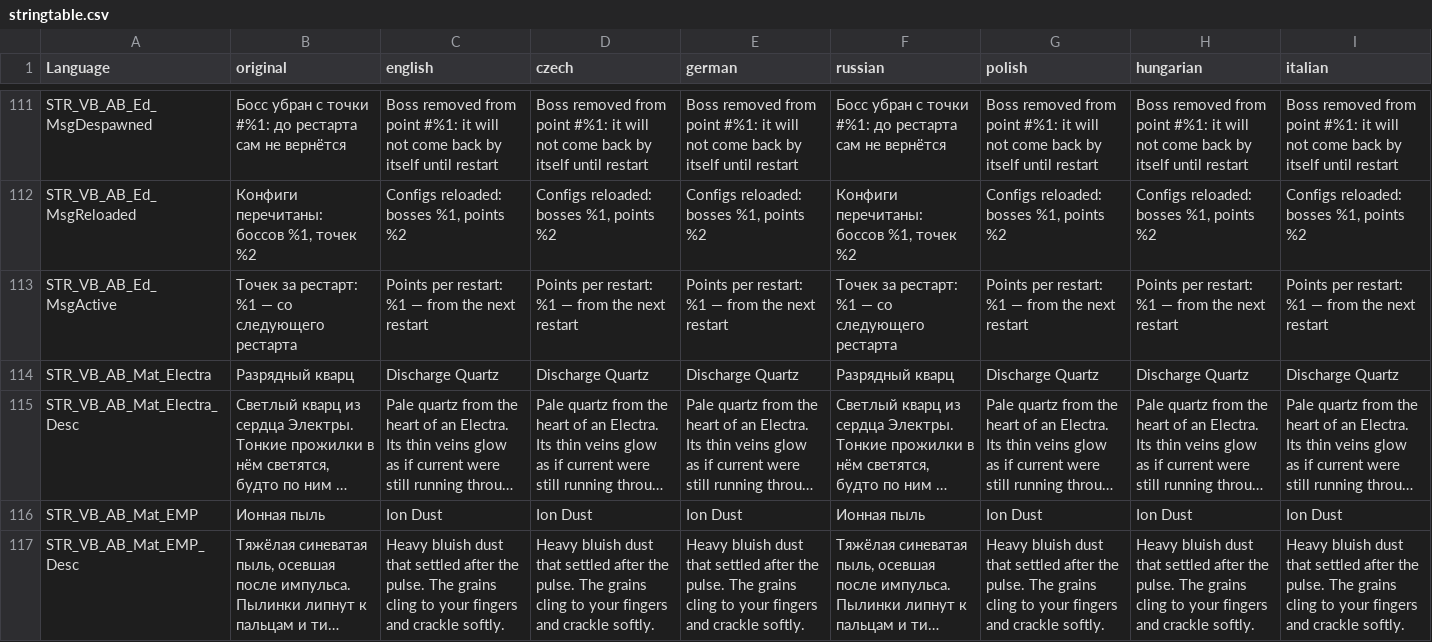
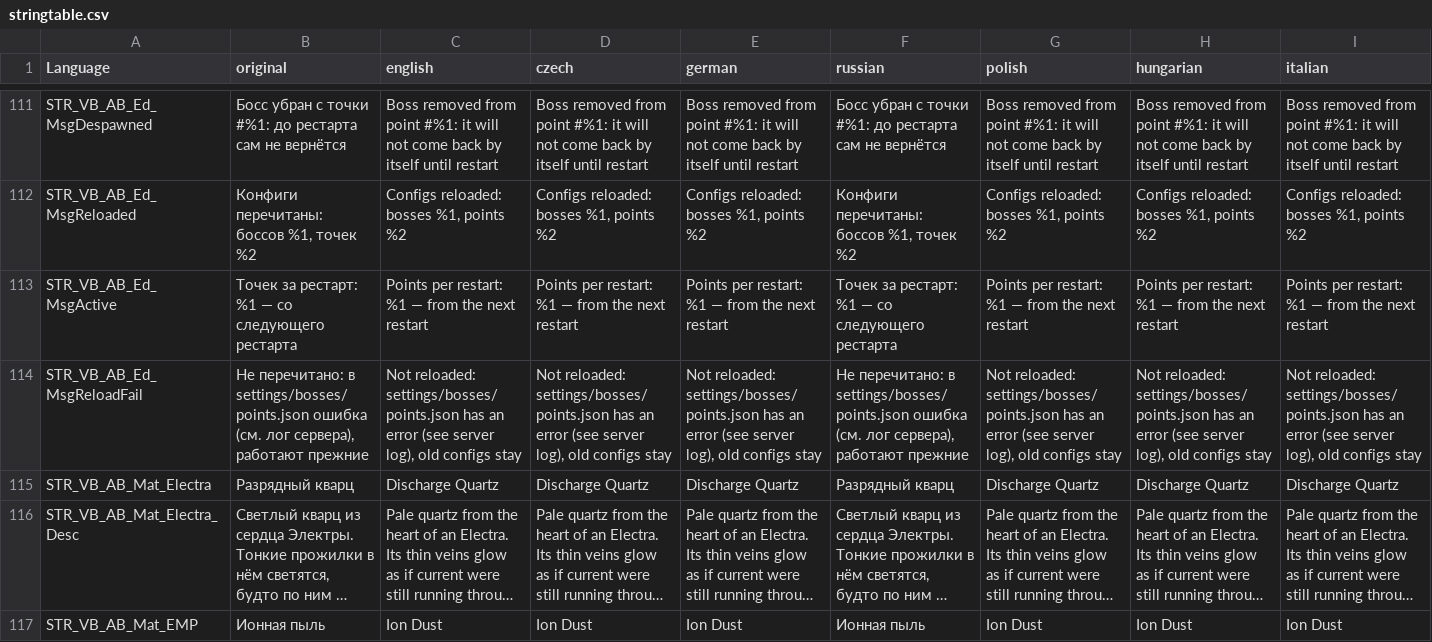
Before and after one commit to VoiceBoyce/DayZavr-Edit, a CSV file: modding/mod_vb_AnomaliesBosses/VB_AnomaliesBosses/stringtable.csv, drawn as a sheet; only a part is shown, gaps mark what is left out; the shorter side is filled out with more unchanged rows; long unchanged cells end in …; rows hold the shown columns only; the diff names each change by its address in the sheet, - before the commit and + after, or states it on an @@ line.

```diff
--- a/modding/mod_vb_AnomaliesBosses/VB_AnomaliesBosses/stringtable.csv
+++ b/modding/mod_vb_AnomaliesBosses/VB_AnomaliesBosses/stringtable.csv
+row 114: STR_VB_AB_Ed_MsgReloadFail | Не перечитано: в settings/bosses/points.json ошибка (см. лог сервера), работают прежние | Not reloaded: settings/bosses/points.json has an error (see server log), old configs stay | Not reloaded: settings/bosses/points.json has an error (see server log), old configs stay | Not reloaded: settings/bosses/points.json has an error (see server log), old configs stay | Не перечитано: в settings/bosses/points.json ошибка (см. лог сервера), работают прежние | Not reloaded: settings/bosses/points.json has an error (see server log), old configs stay | Not reloaded: settings/bosses/points.json has an error (see server log), old configs stay | Not reloaded: settings/bosses/points.json has an error (see server log), old configs stay
```
Also changed, not shown: 17 other files.
